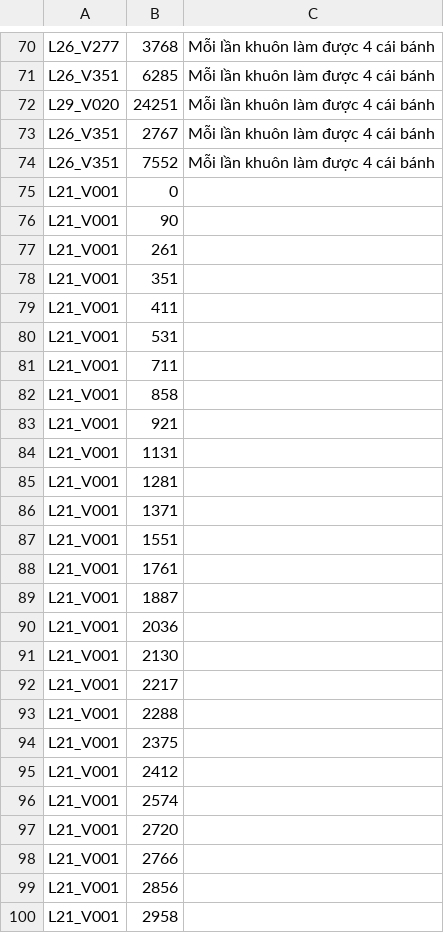
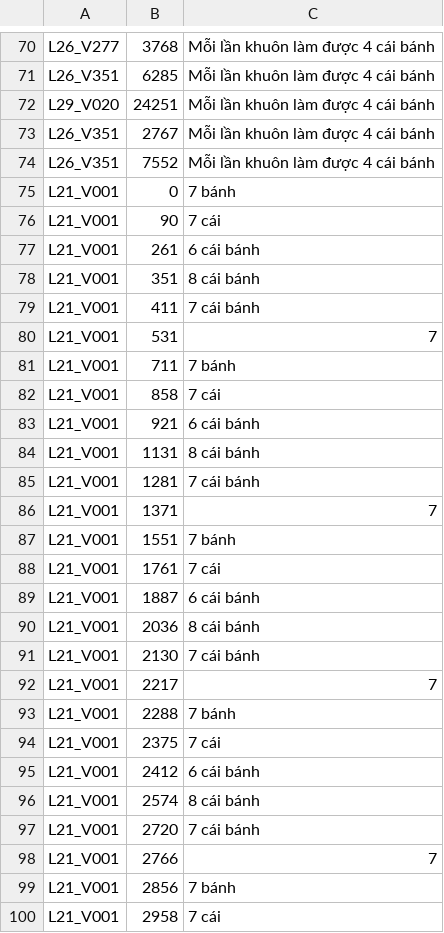
Before and after one commit to Thanhdat3010/AIC2026, a CSV file: output/sotuyen2/submission/query-p2-12-qa.csv, drawn as a sheet; only a part is shown, gaps mark what is left out.

```diff
--- a/output/sotuyen2/submission/query-p2-12-qa.csv
+++ b/output/sotuyen2/submission/query-p2-12-qa.csv
@@ -74,27 +74,27 @@ L26_V351,2767,"Mỗi lần khuôn làm được 4 cái bánh"
 L26_V351,7552,"Mỗi lần khuôn làm được 4 cái bánh"
-L21_V001,0,""
-L21_V001,90,""
-L21_V001,261,""
-L21_V001,351,""
-L21_V001,411,""
-L21_V001,531,""
-L21_V001,711,""
-L21_V001,858,""
-L21_V001,921,""
-L21_V001,1131,""
-L21_V001,1281,""
-L21_V001,1371,""
-L21_V001,1551,""
-L21_V001,1761,""
-L21_V001,1887,""
-L21_V001,2036,""
-L21_V001,2130,""
-L21_V001,2217,""
-L21_V001,2288,""
-L21_V001,2375,""
-L21_V001,2412,""
-L21_V001,2574,""
-L21_V001,2720,""
-L21_V001,2766,""
-L21_V001,2856,""
-L21_V001,2958,""
+L21_V001,0,"7 bánh"
+L21_V001,90,"7 cái"
+L21_V001,261,"6 cái bánh"
+L21_V001,351,"8 cái bánh"
+L21_V001,411,"7 cái bánh"
+L21_V001,531,"7"
+L21_V001,711,"7 bánh"
+L21_V001,858,"7 cái"
+L21_V001,921,"6 cái bánh"
+L21_V001,1131,"8 cái bánh"
+L21_V001,1281,"7 cái bánh"
+L21_V001,1371,"7"
+L21_V001,1551,"7 bánh"
+L21_V001,1761,"7 cái"
+L21_V001,1887,"6 cái bánh"
+L21_V001,2036,"8 cái bánh"
+L21_V001,2130,"7 cái bánh"
+L21_V001,2217,"7"
+L21_V001,2288,"7 bánh"
+L21_V001,2375,"7 cái"
+L21_V001,2412,"6 cái bánh"
+L21_V001,2574,"8 cái bánh"
+L21_V001,2720,"7 cái bánh"
+L21_V001,2766,"7"
+L21_V001,2856,"7 bánh"
+L21_V001,2958,"7 cái"
```
Also changed, not shown: output/sotuyen2/submission/query-p2-19-qa.csv, output/sotuyen2/submission/query-p2-27-qa.csv, 5 other files.
